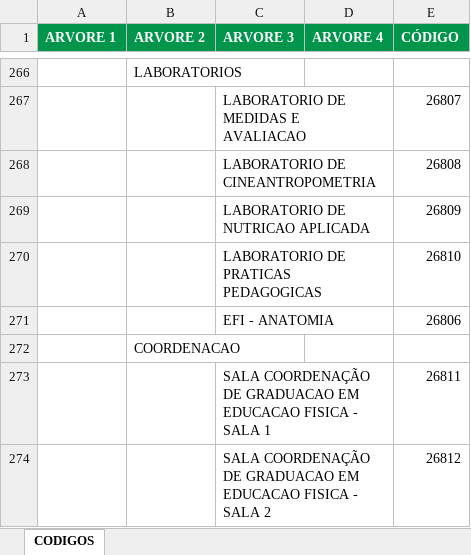
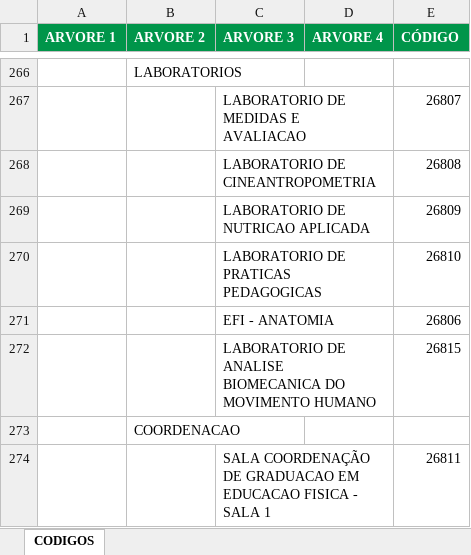
Before and after one commit to douglascunha2005-bit/inventario-rio-pomba, an Excel workbook: CODIGOS_CENTRO_DE_CUSTO_SISERGE_2025_CORRIGIDA.xlsx, sheet CODIGOS, drawn as a sheet; only a part is shown, gaps mark what is left out; the shorter side is filled out with more unchanged rows; values as stored, in another font and other column widths than the file's, no borders; the diff names each change by its address in the sheet, - before the commit and + after, or states it on an @@ line.

```diff
--- a/CODIGOS_CENTRO_DE_CUSTO_SISERGE_2025_CORRIGIDA.xlsx (sheet CODIGOS)
+++ b/CODIGOS_CENTRO_DE_CUSTO_SISERGE_2025_CORRIGIDA.xlsx (sheet CODIGOS)
+row 272:  |  | LABORATORIO DE ANALISE BIOMECANICA DO MOVIMENTO HUMANO |  | 26815
```
Also changed, not shown: 1 other file.
